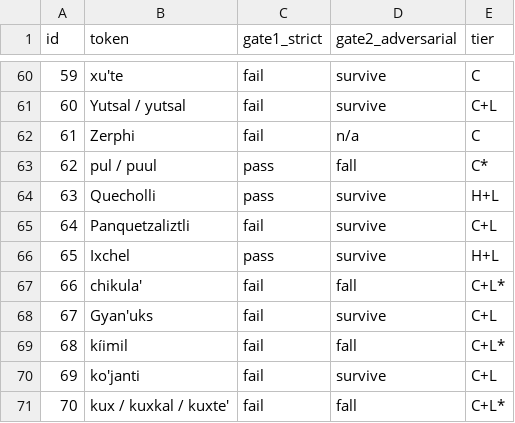
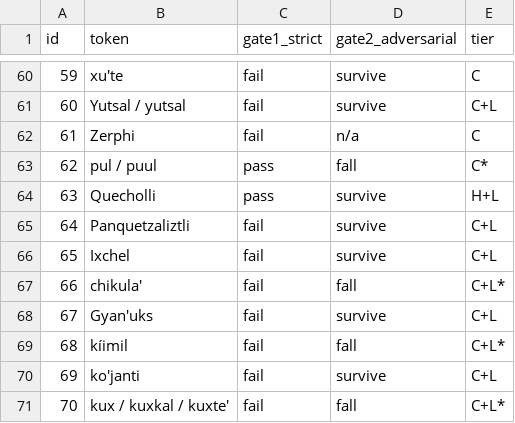
Before and after one commit to bankenichi/vaal-reconstruction, a CSV file: Vaal Translation/analysis/token_classification.csv, drawn as a sheet; only a part is shown, gaps mark what is left out.

```diff
--- a/Vaal Translation/analysis/token_classification.csv
+++ b/Vaal Translation/analysis/token_classification.csv
@@ -65,3 +65,3 @@ id,token,gate1_strict,gate2_adversarial,tier
 64,Panquetzaliztli,fail,survive,C+L
-65,Ixchel,pass,survive,H+L
+65,Ixchel,fail,survive,C+L
 66,chikula',fail,fall,C+L*
```
Also changed, not shown: Vaal Translation/analysis/gate1_rescore_rerun.csv, 13 other files.
